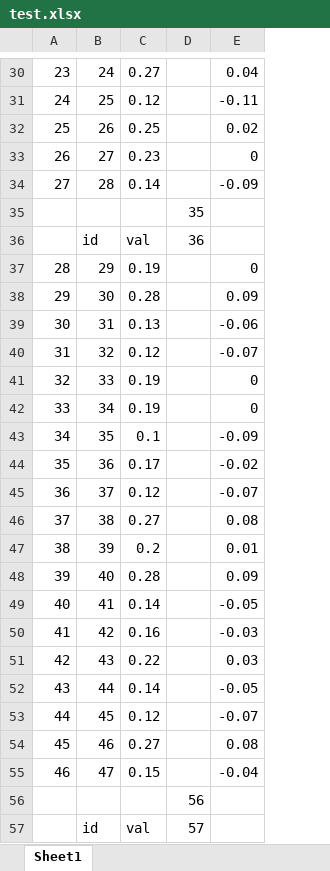
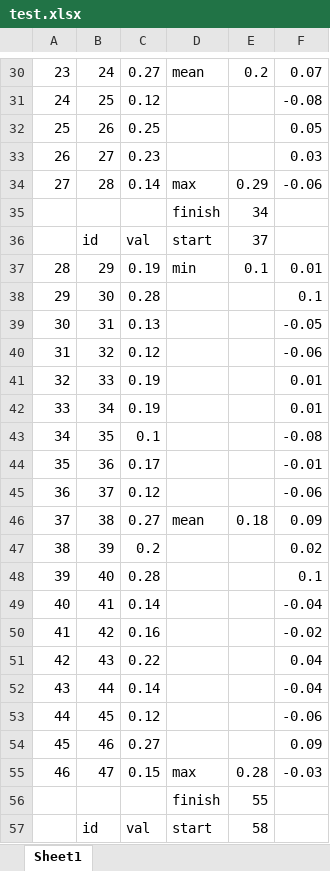
Before and after one commit to sortvalues/my_rep_01, an Excel workbook: ad_hoc/VBA_value_scoring/test.xlsx, sheet Sheet1, drawn as a sheet; only a part is shown, gaps mark what is left out; values as stored, in another font and other column widths than the file's, no cell formats; removed rows and columns are numbered as before the commit, all else as after; the diff covers the shown part only; the diff names each change by its address in the sheet, - before the commit and + after, or states it on an @@ line.

```diff
--- a/ad_hoc/VBA_value_scoring/test.xlsx (sheet Sheet1)
+++ b/ad_hoc/VBA_value_scoring/test.xlsx (sheet Sheet1)
-column D, rows 35-57: 35 | 36 |  |  |  |  |  |  |  |  |  |  |  |  |  |  |  |  |  |  |  | 56 | 57
+column D, rows 30-57: mean |  |  |  | max | finish | start | min |  |  |  |  |  |  |  |  | mean |  |  |  |  |  |  |  |  | max | finish | start
+column E, rows 30-57: 0.2 |  |  |  | 0.29 | 34 | 37 | 0.1 |  |  |  |  |  |  |  |  | 0.18 |  |  |  |  |  |  |  |  | 0.28 | 55 | 58
-F30: 0.04
+F30: 0.07
-F31: -0.11
+F31: -0.08
-F32: 0.02
+F32: 0.05
-F33: 0
+F33: 0.03
-F34: -0.09
+F34: -0.06
-F37: 0
+F37: 0.01
-F38: 0.09
+F38: 0.1
-F39: -0.06
+F39: -0.05
-F40: -0.07
+F40: -0.06
-F41:F42: 0
+F41:F42: 0.01
-F43: -0.09
+F43: -0.08
-F44: -0.02
+F44: -0.01
-F45: -0.07
+F45: -0.06
-F46: 0.08
+F46: 0.09
-F47: 0.01
+F47: 0.02
-F48: 0.09
+F48: 0.1
-F49: -0.05
+F49: -0.04
-F50: -0.03
+F50: -0.02
-F51: 0.03
+F51: 0.04
-F52: -0.05
+F52: -0.04
-F53: -0.07
+F53: -0.06
-F54: 0.08
+F54: 0.09
-F55: -0.04
+F55: -0.03
```
Also changed, not shown: 46 edited cells elsewhere in this sheet, cell formats, 2 other files.
